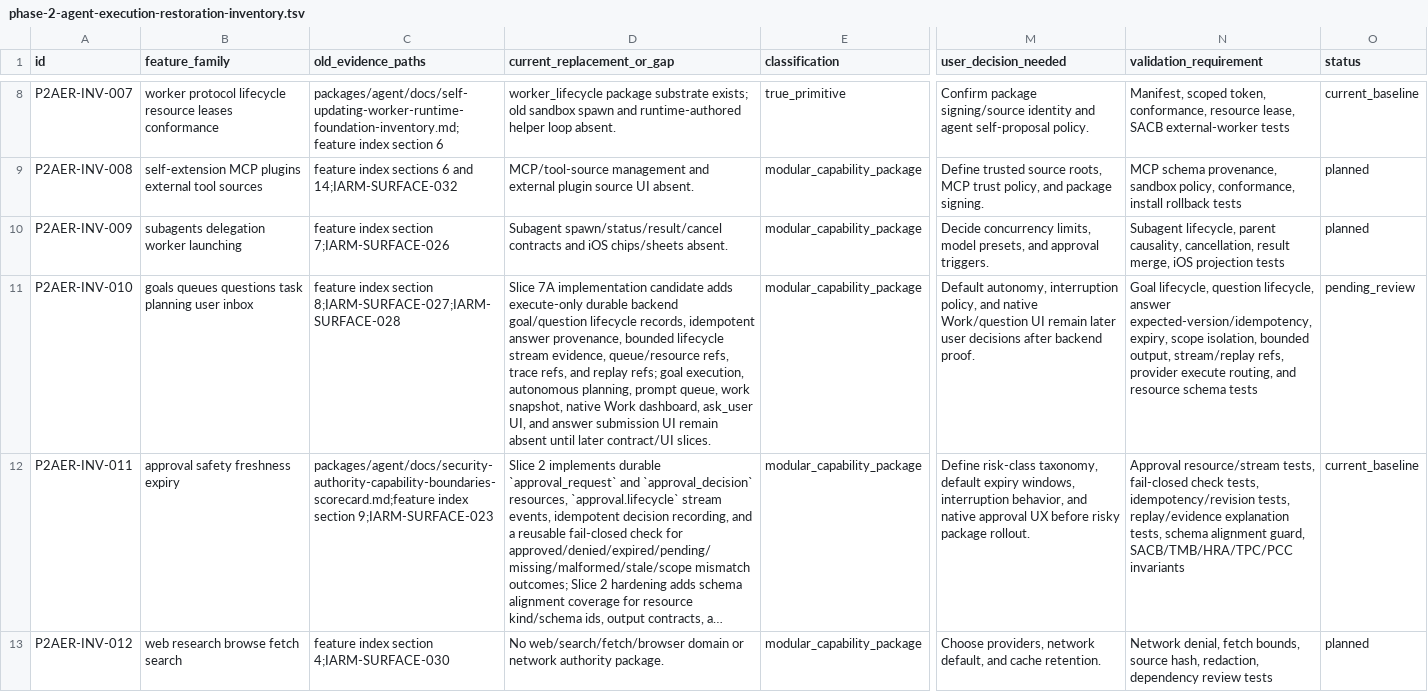
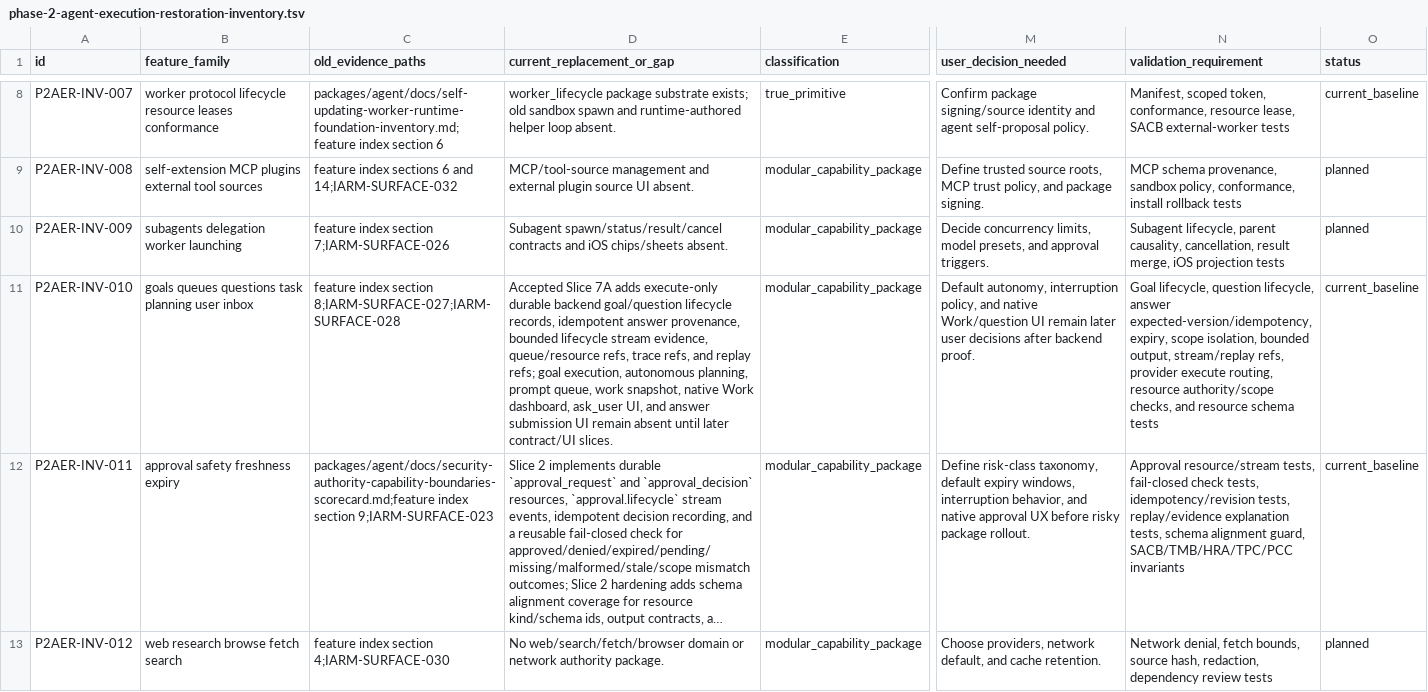
Before and after one commit to mhismail3/tron, a TSV file: packages/agent/docs/phase-2-agent-execution-restoration-inventory.tsv, drawn as a sheet; only a part is shown, gaps mark what is left out; long unchanged cells end in …; the diff names each change by its address in the sheet, - before the commit and + after, or states it on an @@ line.

Commit message:
docs: accept phase 2 slice 7a

```diff
--- a/packages/agent/docs/phase-2-agent-execution-restoration-inventory.tsv
+++ b/packages/agent/docs/phase-2-agent-execution-restoration-inventory.tsv
-D11 (current_replacement_or_gap): Slice 7A implementation candidate adds execute-only…
+D11 (current_replacement_or_gap): Accepted Slice 7A adds execute-only…
-N11 (validation_requirement): …execute routing, and resource…
+N11 (validation_requirement): …execute routing, resource authority/scope checks, and resource…
-O11 (status): pending_review
+O11 (status): current_baseline
```
Also changed, not shown: 5 other files.
